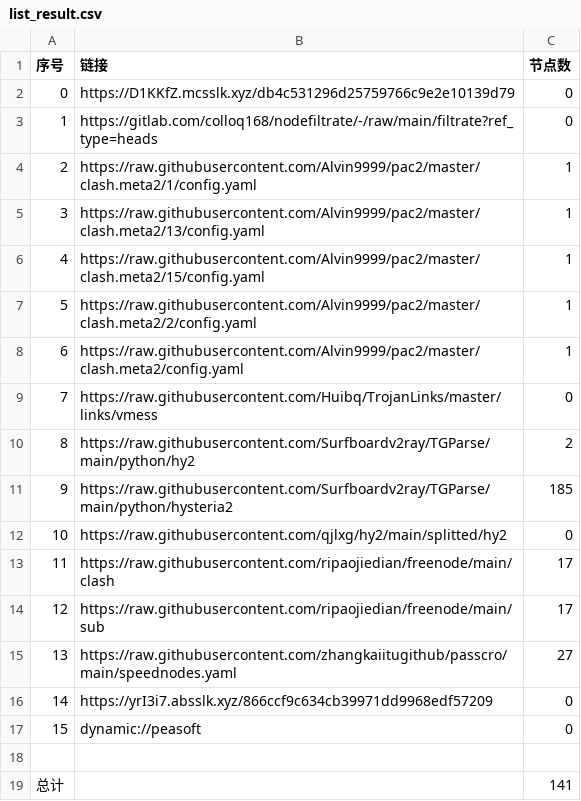
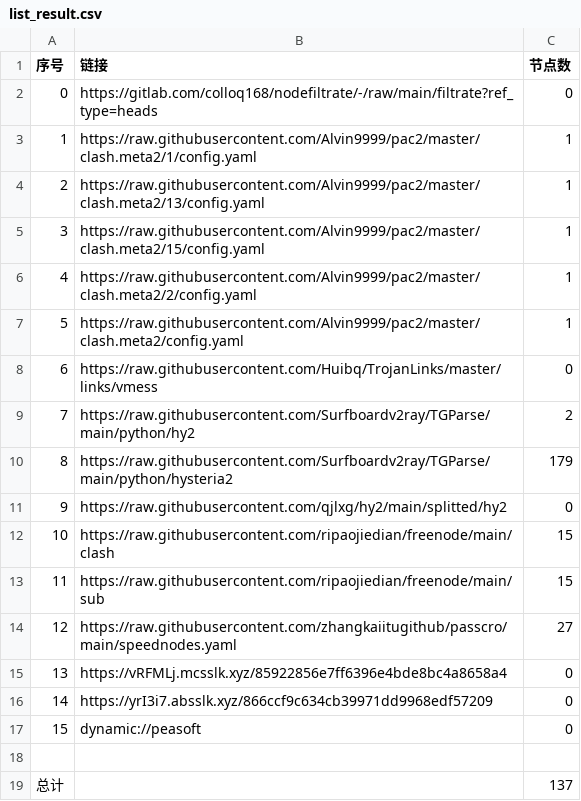
Before and after one commit to lejia1314520/AutoMergePublicNodes, a CSV file: list_result.csv, drawn as a sheet; removed rows and columns are numbered as before the commit, all else as after; the diff names each change by its address in the sheet, - before the commit and + after, or states it on an @@ line.

```diff
--- a/list_result.csv
+++ b/list_result.csv
-row 2: 0 | https://D1KKfZ.mcsslk.xyz/db4c531296d25759766c9e2e10139d79 | 0
@@ column A (序号) renumbered between rows 2 and 14 @@
-C10 (节点数): 185
+C10 (节点数): 179
-C12:C13 (节点数): 17
+C12:C13 (节点数): 15
+row 15: 13 | https://vRFMLj.mcsslk.xyz/85922856e7ff6396e4bde8bc4a8658a4 | 0
-C19 (节点数): 141
+C19 (节点数): 137
```
Also changed, not shown: 24 other files.
